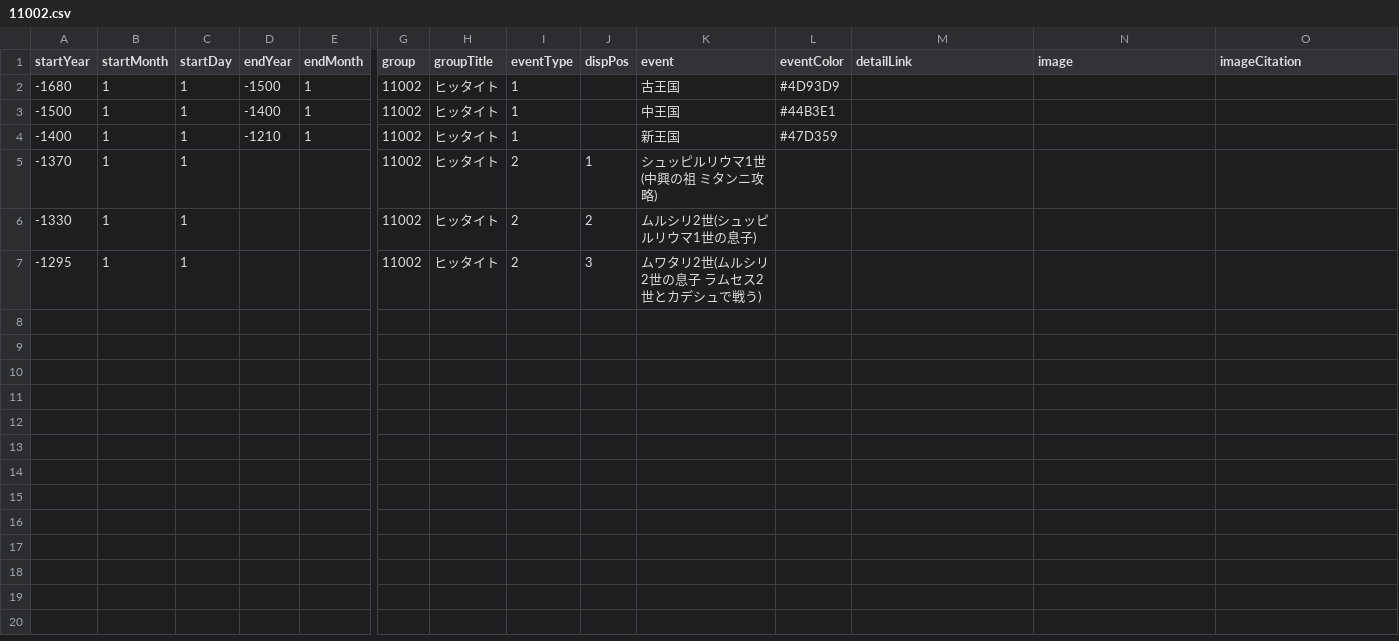
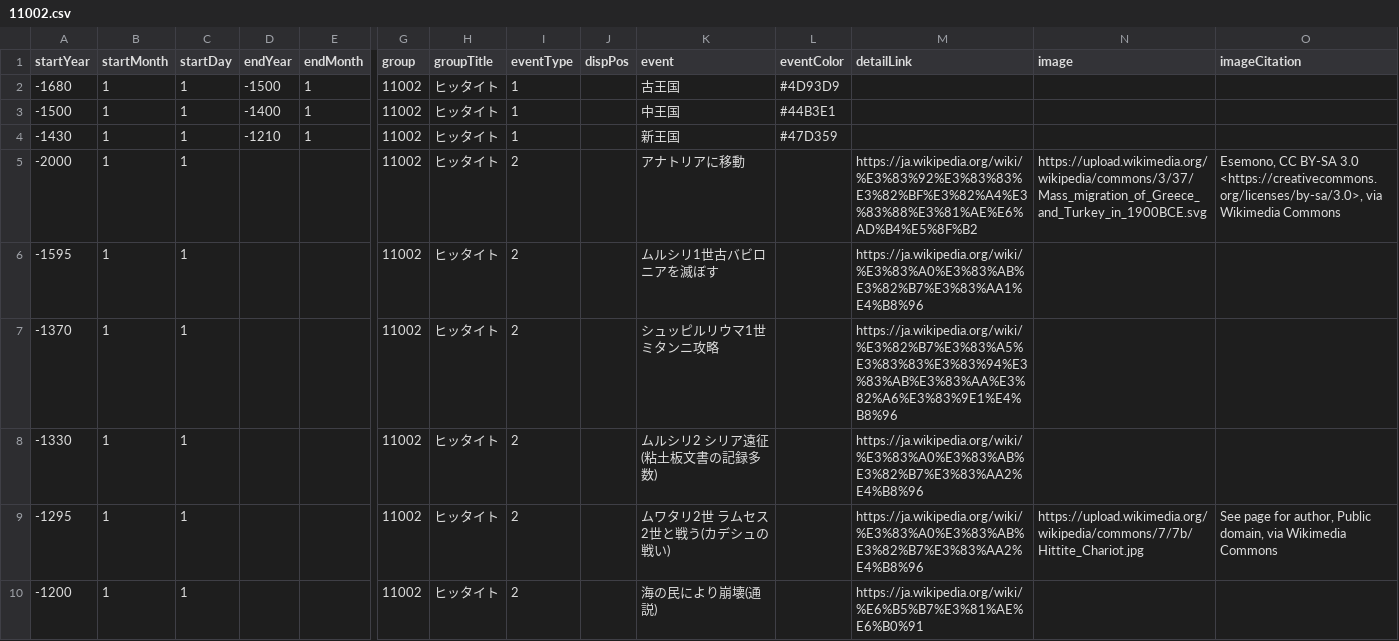
Before and after one commit to oue-s/PEV002, a CSV file: db_csv/11002.csv, drawn as a sheet; only a part is shown, gaps mark what is left out; addresses are those after the commit; rows hold the shown columns only; the diff names each change by its address in the sheet, - before the commit and + after, or states it on an @@ line.

```diff
--- a/db_csv/11002.csv
+++ b/db_csv/11002.csv
-A4 (startYear): -1400
+A4 (startYear): -1430
+row 5: -2000 | 1 | 1 |  |  | 11002 | ヒッタイト | 2 |  | アナトリアに移動 |  | https://ja.wikipedia.org/wiki/%E3%83%92%E3%83%83%E3%82%BF%E3%82%A4%E3%83%88%E3%81%AE%E6%AD%B4%E5%8F%B2 | https://upload.wikimedia.org/wikipedia/commons/3/37/Mass_migration_of_Greece_and_Turkey_in_1900BCE.svg | Esemono, CC BY-SA 3.0 <https://creativecommons.org/licenses/by-sa/3.0>, via Wikimedia Commons
+row 6: -1595 | 1 | 1 |  |  | 11002 | ヒッタイト | 2 |  | ムルシリ1世古バビロニアを滅ぼす |  | https://ja.wikipedia.org/wiki/%E3%83%A0%E3%83%AB%E3%82%B7%E3%83%AA1%E4%B8%96
-J7 (dispPos): 1
+J7 (dispPos): (empty)
-K7 (event): シュッピルリウマ1世 (中興の祖 ミタンニ攻略)
+K7 (event): シュッピルリウマ1世 ミタンニ攻略
-M7 (detailLink): (empty)
+M7 (detailLink): https://ja.wikipedia.org/wiki/%E3%82%B7%E3%83%A5%E3%83%83%E3%83%94%E3%83%AB%E3%83%AA%E3%82%A6%E3%83%9E1%E4%B8%96
-J8 (dispPos): 2
+J8 (dispPos): (empty)
-K8 (event): ムルシリ2世(シュッピルリウマ1世の息子)
+K8 (event): ムルシリ2 シリア遠征(粘土板文書の記録多数)
-M8:M9 (detailLink): (empty)
+M8:M9 (detailLink): https://ja.wikipedia.org/wiki/%E3%83%A0%E3%83%AB%E3%82%B7%E3%83%AA2%E4%B8%96
-J9 (dispPos): 3
+J9 (dispPos): (empty)
-K9 (event): ムワタリ2世(ムルシリ2世の息子 ラムセス2世とカデシュで戦う)
+K9 (event): ムワタリ2世 ラムセス2世と戦う(カデシュの戦い)
-N9 (image): (empty)
+N9 (image): https://upload.wikimedia.org/wikipedia/commons/7/7b/Hittite_Chariot.jpg
-O9 (imageCitation): (empty)
+O9 (imageCitation): See page for author, Public domain, via Wikimedia Commons
+row 10: -1200 | 1 | 1 |  |  | 11002 | ヒッタイト | 2 |  | 海の民により崩壊(通説) |  | https://ja.wikipedia.org/wiki/%E6%B5%B7%E3%81%AE%E6%B0%91
```
Also changed, not shown: db_csv/10000.csv, db_csv/10201.csv, 6 other files.
